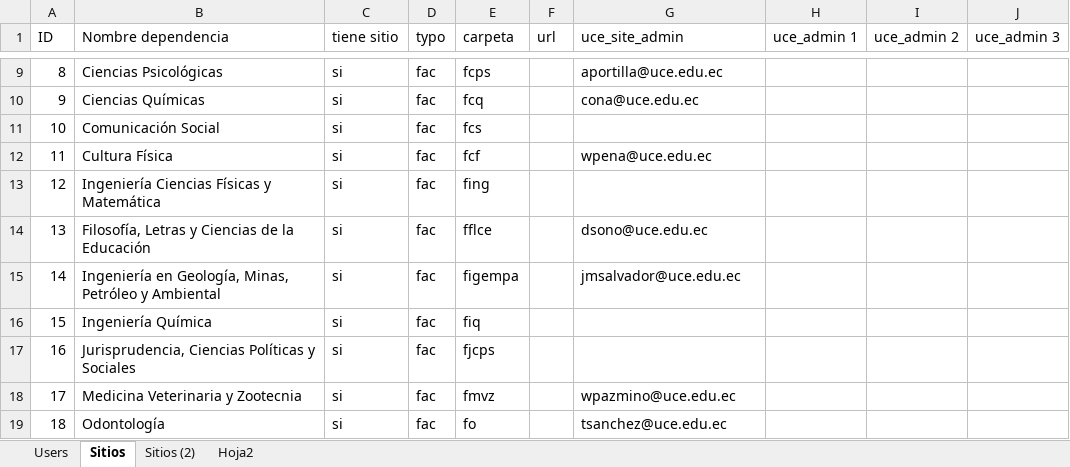
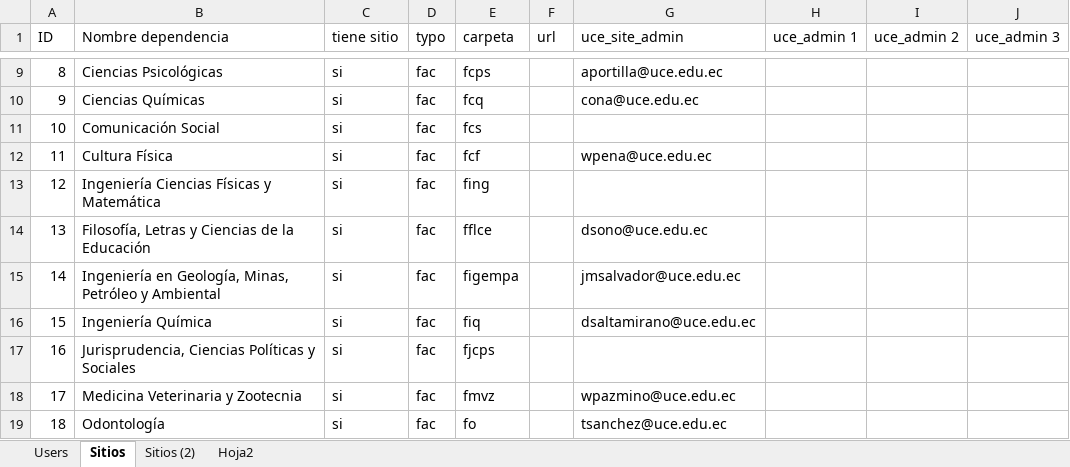
Before and after one commit to dacopan/portal-uce, an Excel workbook: public_html/docs/users.xlsx, sheet Sitios, drawn as a sheet; only a part is shown, gaps mark what is left out; values as stored, in another font and other column widths than the file's, no borders; the diff names each change by its address in the sheet, - before the commit and + after, or states it on an @@ line.

```diff
--- a/public_html/docs/users.xlsx (sheet Sitios)
+++ b/public_html/docs/users.xlsx (sheet Sitios)
-G16 (uce_site_admin): (empty)
+G16 (uce_site_admin): dsaltamirano@uce.edu.ec
```
Also changed, not shown: sheet Users.
